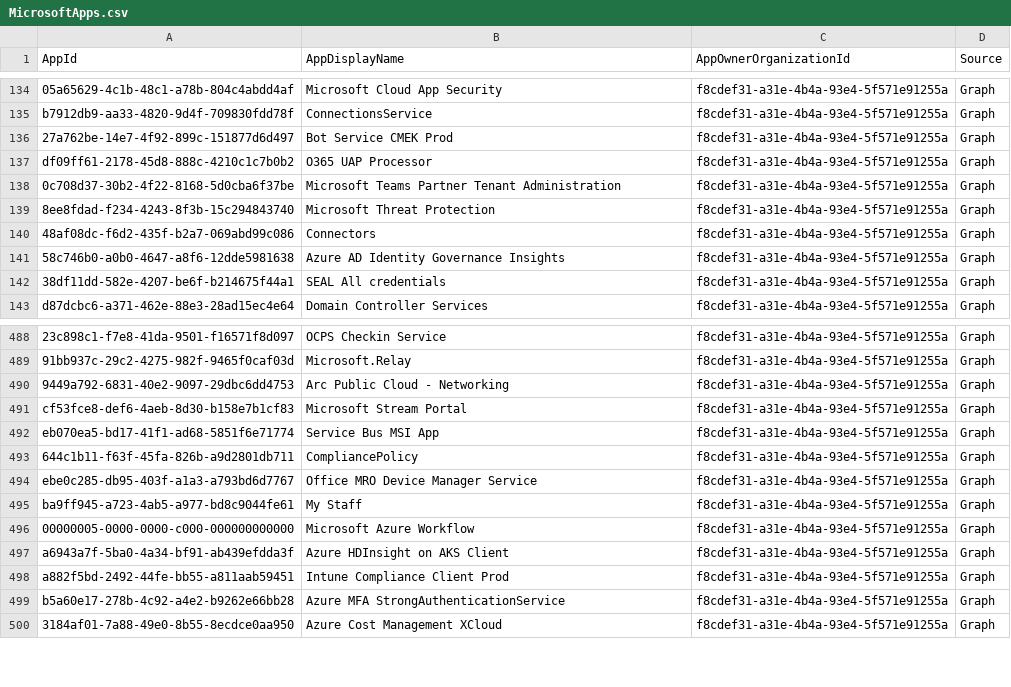
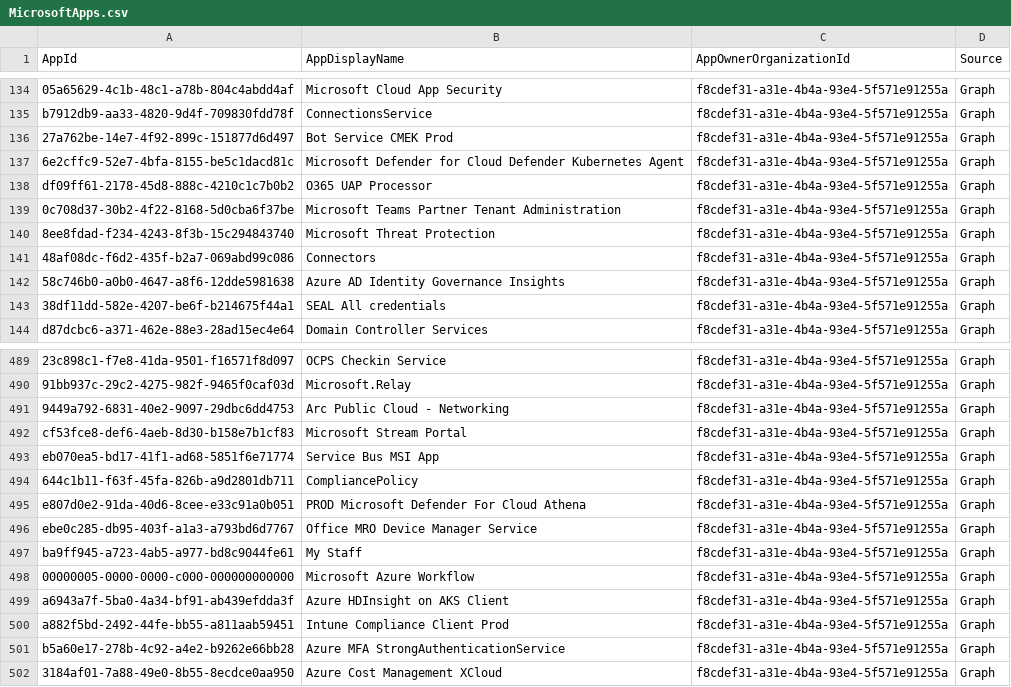
Before and after one commit to merill/microsoft-info, a CSV file: _info/MicrosoftApps.csv, drawn as a sheet; only a part is shown, gaps mark what is left out; the diff names each change by its address in the sheet, - before the commit and + after, or states it on an @@ line.

```diff
--- a/_info/MicrosoftApps.csv
+++ b/_info/MicrosoftApps.csv
+row 137: 6e2cffc9-52e7-4bfa-8155-be5c1dacd81c | Microsoft Defender for Cloud Defender Kubernetes Agent | f8cdef31-a31e-4b4a-93e4-5f571e91255a | Graph
+row 495: e807d0e2-91da-40d6-8cee-e33c91a0b051 | PROD Microsoft Defender For Cloud Athena | f8cdef31-a31e-4b4a-93e4-5f571e91255a | Graph
```
Also changed, not shown: 1 other file.
